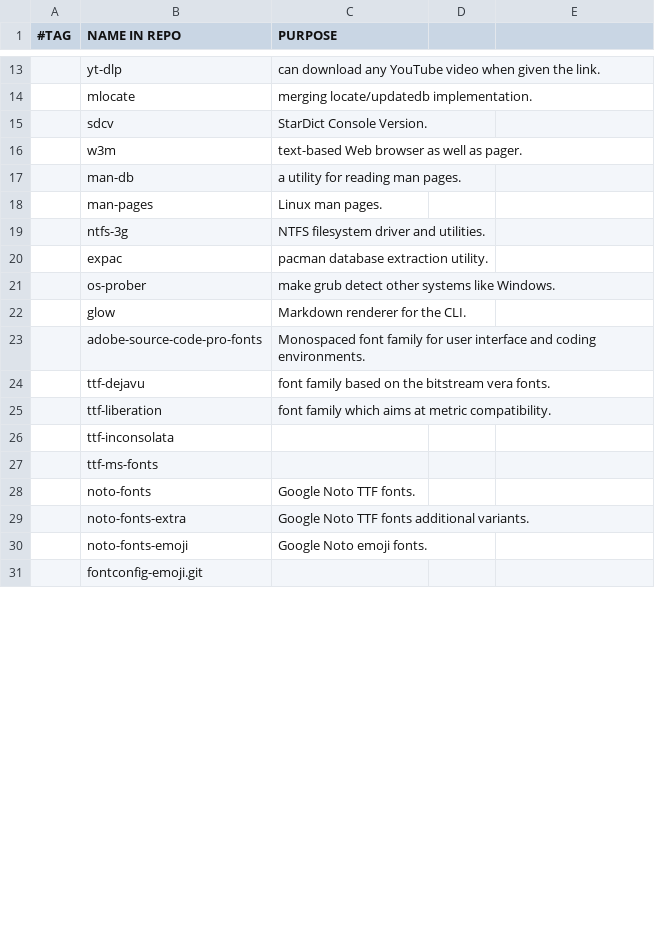
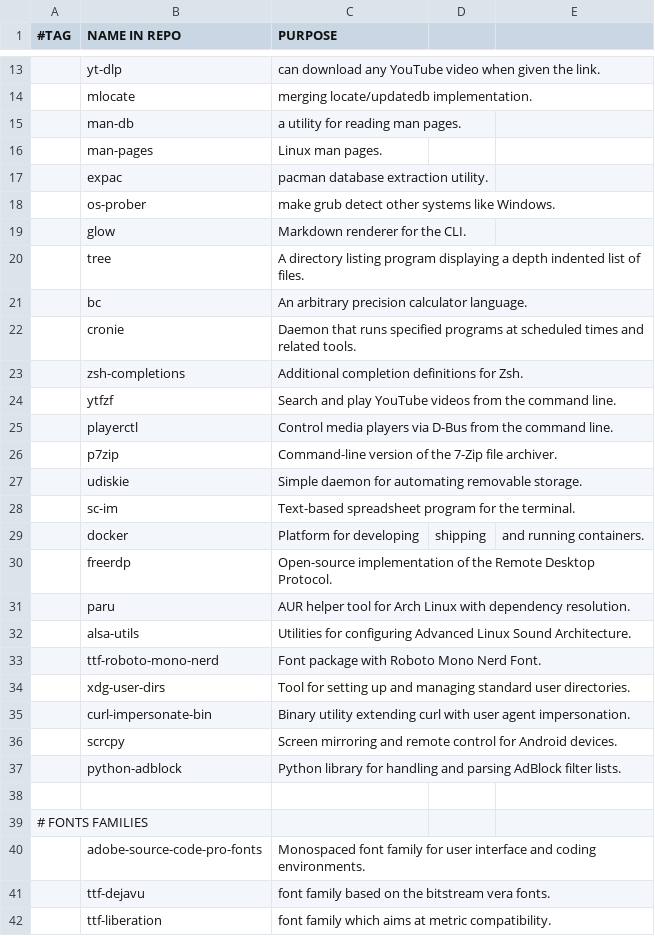
Before and after one commit to arktnld/dotfiles, a CSV file: .config/progs.csv, drawn as a sheet; only a part is shown, gaps mark what is left out; the shorter side is filled out with more unchanged rows; the diff covers the shown part only.

```diff
--- a/.config/progs.csv
+++ b/.config/progs.csv
@@ -14,7 +14,4 @@
 ,mlocate,merging locate/updatedb implementation.
-,sdcv,StarDict Console Version.
-,w3m,text-based Web browser as well as pager.
 ,man-db,a utility for reading man pages.
 ,man-pages,Linux man pages.
-,ntfs-3g,NTFS filesystem driver and utilities.
 ,expac,pacman database extraction utility.
@@ -22,2 +19,22 @@
 ,glow,Markdown renderer for the CLI.
+,tree,A directory listing program displaying a depth indented list of files.
+,bc,An arbitrary precision calculator language.
+,cronie,Daemon that runs specified programs at scheduled times and related tools.
+,zsh-completions,Additional completion definitions for Zsh.
+,ytfzf,Search and play YouTube videos from the command line.
+,playerctl,Control media players via D-Bus from the command line.
+,p7zip,Command-line version of the 7-Zip file archiver.
+,udiskie,Simple daemon for automating removable storage.
+,sc-im,Text-based spreadsheet program for the terminal.
+,docker,Platform for developing, shipping, and running containers.
+,freerdp,Open-source implementation of the Remote Desktop Protocol.
+,paru,AUR helper tool for Arch Linux with dependency resolution.
+,alsa-utils,Utilities for configuring Advanced Linux Sound Architecture.
+,ttf-roboto-mono-nerd,Font package with Roboto Mono Nerd Font.
+,xdg-user-dirs,Tool for setting up and managing standard user directories.
+,curl-impersonate-bin,Binary utility extending curl with user agent impersonation.
+,scrcpy,Screen mirroring and remote control for Android devices.
+,python-adblock,Python library for handling and parsing AdBlock filter lists.
+
+# FONTS FAMILIES
 ,adobe-source-code-pro-fonts,Monospaced font family for user interface and coding environments.
```
Also changed, not shown: 15 added rows, 22 removed rows and 24 edited cells elsewhere in this file, 7 other files.
